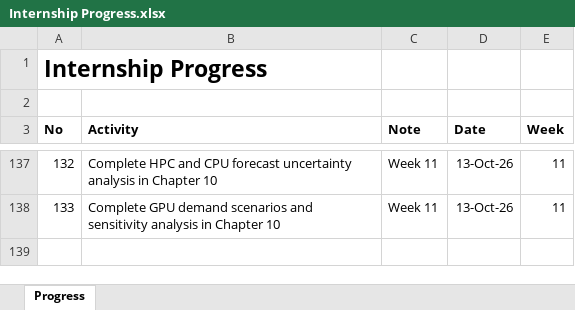
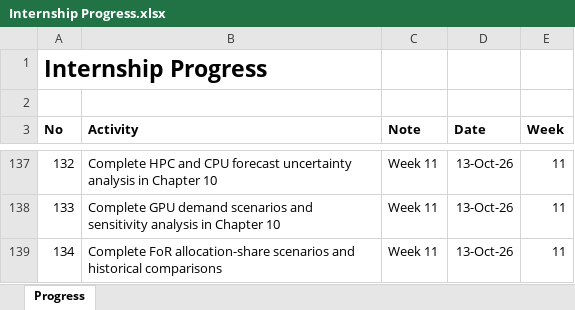
Before and after one commit to yusufkurniar/aas-supercomputing-demand-forecasting, an Excel workbook: assets/progress/Internship Progress.xlsx, sheet Progress, drawn as a sheet; only a part is shown, gaps mark what is left out; values as stored, in another font and other column widths than the file's, no borders; the diff names each change by its address in the sheet, - before the commit and + after, or states it on an @@ line.

Commit message:
Complete FoR allocation-share scenarios and historical comparisons
- Validate harmonised FoR allocation shares from Chapter 06.
- Calculate historical reference weights for 2014–2026, 2014–2020, and 2021–2026.
- Normalise observed-year mean shares and document incomplete category coverage.
- Generate illustrative FoR distributions of projected HPC demand through 2030.
- Validate that annual FoR scenario totals match the central HPC projection.
- Visualise differences across the three historical reference periods.
- Interpret disciplinary allocation patterns and their sensitivity to historical assumptions.
- Document classification, reporting, and demand-measurement limitations.

```diff
--- a/assets/progress/Internship Progress.xlsx (sheet Progress)
+++ b/assets/progress/Internship Progress.xlsx (sheet Progress)
+row 139: 134 | Complete FoR allocation-share scenarios and historical comparisons | Week 11 | 13-Oct-26 | 11
```
Also changed, not shown: assets/data/data clean/integrated_hpc_source_data.xlsx, assets/data/data clean/reconciled_demand_allocation_summary.xlsx, 6 other files.
